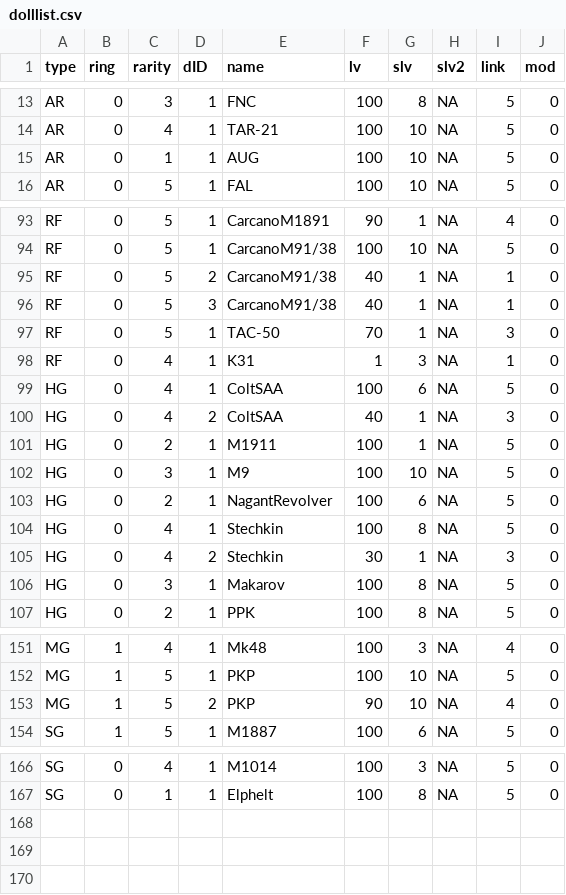
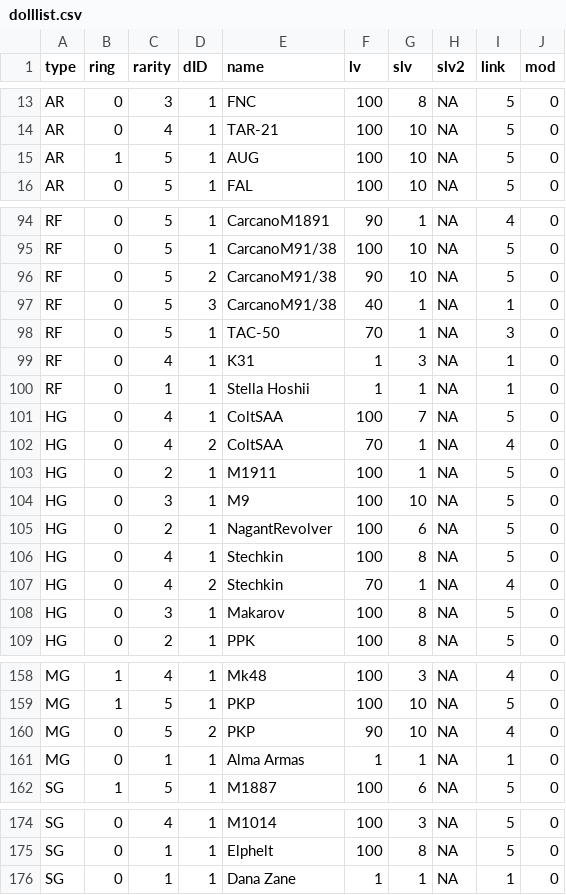
Before and after one commit to mnpqraven/gf, a CSV file: dbs/dolllist.csv, drawn as a sheet; only a part is shown, gaps mark what is left out; the diff covers the shown part only.

```diff
--- a/dbs/dolllist.csv
+++ b/dbs/dolllist.csv
@@ -14,3 +14,3 @@ AR,0,3,1,FNC,100,8,NA,5,0
 AR,0,4,1,TAR-21,100,10,NA,5,0
-AR,0,1,1,AUG,100,10,NA,5,0
+AR,1,5,1,AUG,100,10,NA,5,0
 AR,0,5,1,FAL,100,10,NA,5,0
@@ -94,3 +95,3 @@ RF,0,5,1,CarcanoM1891,90,1,NA,4,0
 RF,0,5,1,CarcanoM91/38,100,10,NA,5,0
-RF,0,5,2,CarcanoM91/38,40,1,NA,1,0
+RF,0,5,2,CarcanoM91/38,90,10,NA,5,0
 RF,0,5,3,CarcanoM91/38,40,1,NA,1,0
@@ -98,4 +99,5 @@ RF,0,5,1,TAC-50,70,1,NA,3,0
 RF,0,4,1,K31,1,3,NA,1,0
-HG,0,4,1,ColtSAA,100,6,NA,5,0
-HG,0,4,2,ColtSAA,40,1,NA,3,0
+RF,0,1,1,Stella Hoshii,1,1,NA,1,0
+HG,0,4,1,ColtSAA,100,7,NA,5,0
+HG,0,4,2,ColtSAA,70,1,NA,4,0
 HG,0,2,1,M1911,100,1,NA,5,0
@@ -104,3 +106,3 @@ HG,0,2,1,NagantRevolver,100,6,NA,5,0
 HG,0,4,1,Stechkin,100,8,NA,5,0
-HG,0,4,2,Stechkin,30,1,NA,3,0
+HG,0,4,2,Stechkin,70,1,NA,4,0
 HG,0,3,1,Makarov,100,8,NA,5,0
@@ -152,3 +159,4 @@ MG,1,4,1,Mk48,100,3,NA,4,0
 MG,1,5,1,PKP,100,10,NA,5,0
-MG,1,5,2,PKP,90,10,NA,4,0
+MG,0,5,2,PKP,90,10,NA,4,0
+MG,0,1,1,Alma Armas,1,1,NA,1,0
 SG,1,5,1,M1887,100,6,NA,5,0
@@ -167 +175,2 @@ SG,0,4,1,M1014,100,3,NA,5,0
 SG,0,1,1,Elphelt,100,8,NA,5,0
+SG,0,1,1,Dana Zane,1,1,NA,1,0
```
Also changed, not shown: 7 added rows, 1 removed row and 14 edited cells elsewhere in this file, dbs/todolist.csv.
